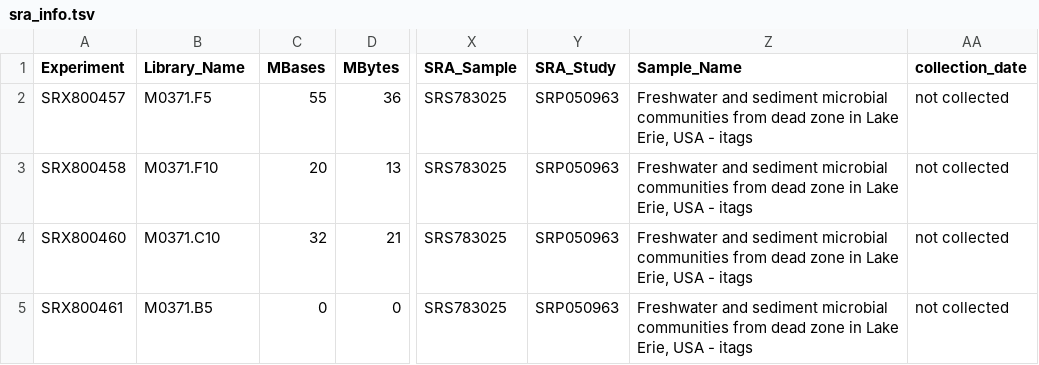
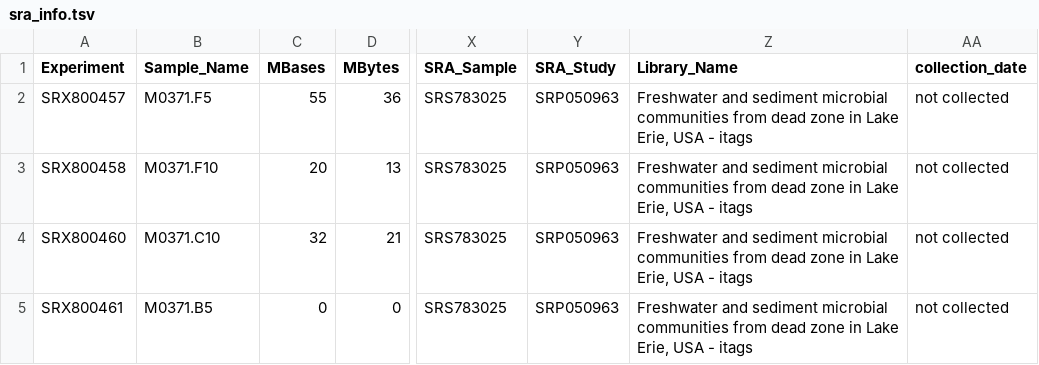
Before and after one commit to SchlossLab/Schloss_Singletons_XXXXX_2023, a TSV file: data/lake/sra_info.tsv, drawn as a sheet; only a part is shown, gaps mark what is left out; the diff names each change by its address in the sheet, - before the commit and + after, or states it on an @@ line.

Commit message:
Get datasets to run successfully through DRY'd code

```diff
--- a/data/lake/sra_info.tsv
+++ b/data/lake/sra_info.tsv
-B1: Library_Name
+B1: Sample_Name
-Z1: Sample_Name
+Z1: Library_Name
```
Also changed, not shown: 1 other file.
